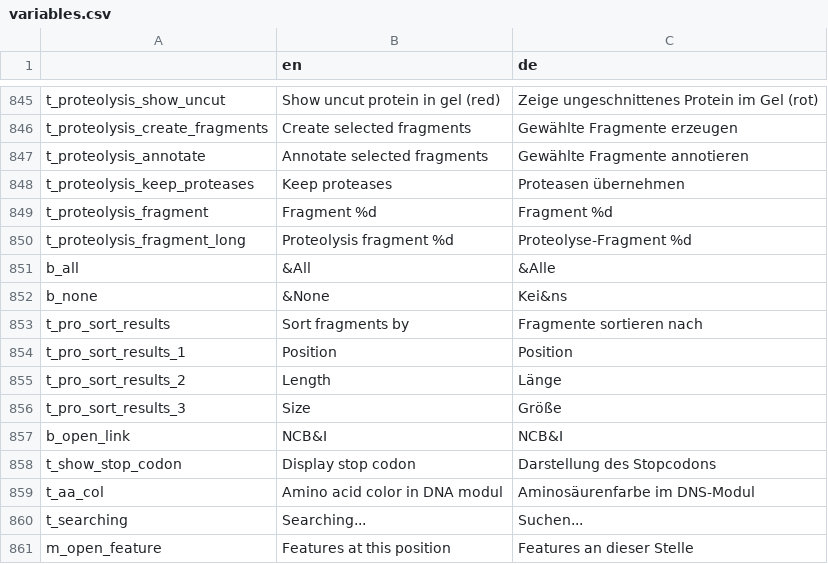
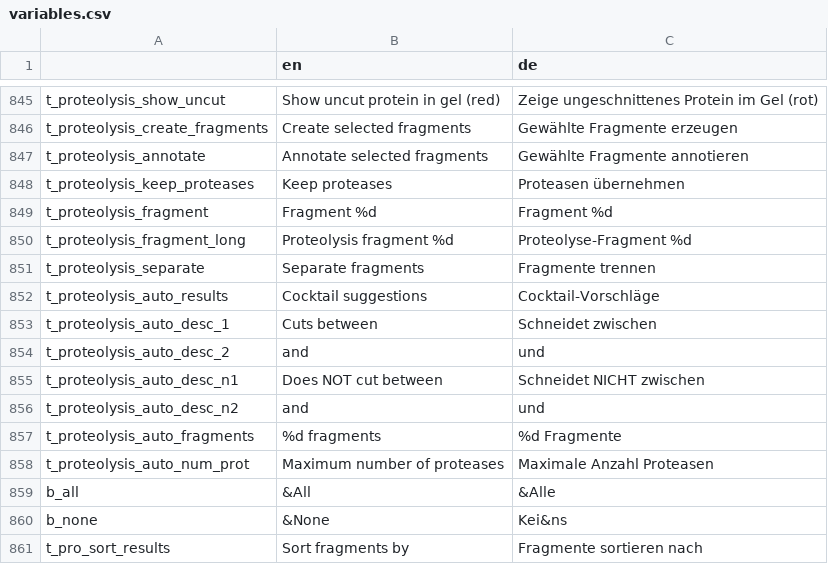
Before and after one commit to GENtle-persons/gentle-m, a CSV file: trunk/variables.csv, drawn as a sheet; only a part is shown, gaps mark what is left out; the shorter side is filled out with more unchanged rows; the diff names each change by its address in the sheet, - before the commit and + after, or states it on an @@ line.

Commit message:
fixes, Protease extension

```diff
--- a/trunk/variables.csv
+++ b/trunk/variables.csv
+row 851: t_proteolysis_separate | Separate fragments | Fragmente trennen
+row 852: t_proteolysis_auto_results | Cocktail suggestions | Cocktail-Vorschläge
+row 853: t_proteolysis_auto_desc_1 | Cuts between | Schneidet zwischen
+row 854: t_proteolysis_auto_desc_2 | and | und
+row 855: t_proteolysis_auto_desc_n1 | Does NOT cut between | Schneidet NICHT zwischen
+row 856: t_proteolysis_auto_desc_n2 | and | und
+row 857: t_proteolysis_auto_fragments | %d fragments | %d Fragmente
+row 858: t_proteolysis_auto_num_prot | Maximum number of proteases | Maximale Anzahl Proteasen
```
Also changed, not shown: 9 other files.
